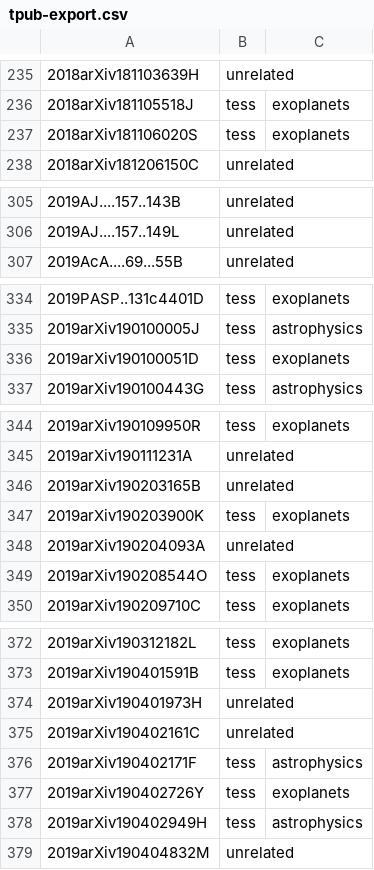
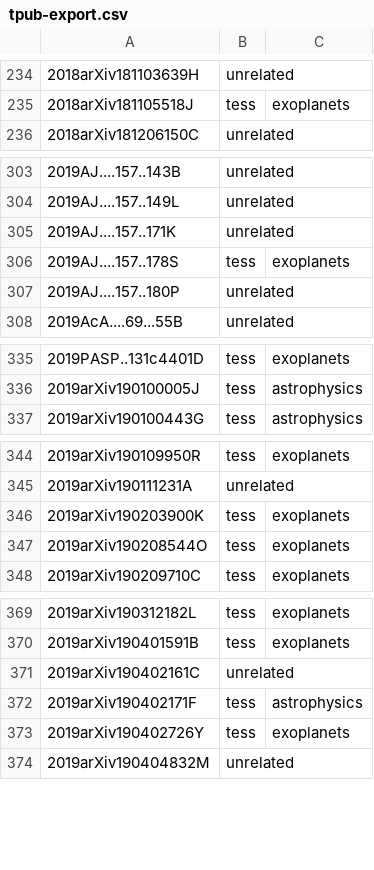
Before and after one commit to tessgi/tpub, a CSV file: data/tpub-export.csv, drawn as a sheet; only a part is shown, gaps mark what is left out; removed rows and columns are numbered as before the commit, all else as after; the diff covers the shown part only; the diff names each change by its address in the sheet, - before the commit and + after, or states it on an @@ line.

```diff
--- a/data/tpub-export.csv
+++ b/data/tpub-export.csv
-row 237: 2018arXiv181106020S | tess | exoplanets
+row 305: 2019AJ....157..171K | unrelated
+row 306: 2019AJ....157..178S | tess | exoplanets
+row 307: 2019AJ....157..180P | unrelated
-row 336: 2019arXiv190100051D | tess | exoplanets
-row 346: 2019arXiv190203165B | unrelated
-row 348: 2019arXiv190204093A | unrelated
-row 374: 2019arXiv190401973H | unrelated
-row 378: 2019arXiv190402949H | tess | astrophysics
```
Also changed, not shown: 2 removed rows and 2 edited cells elsewhere in this file, 1 other file.
